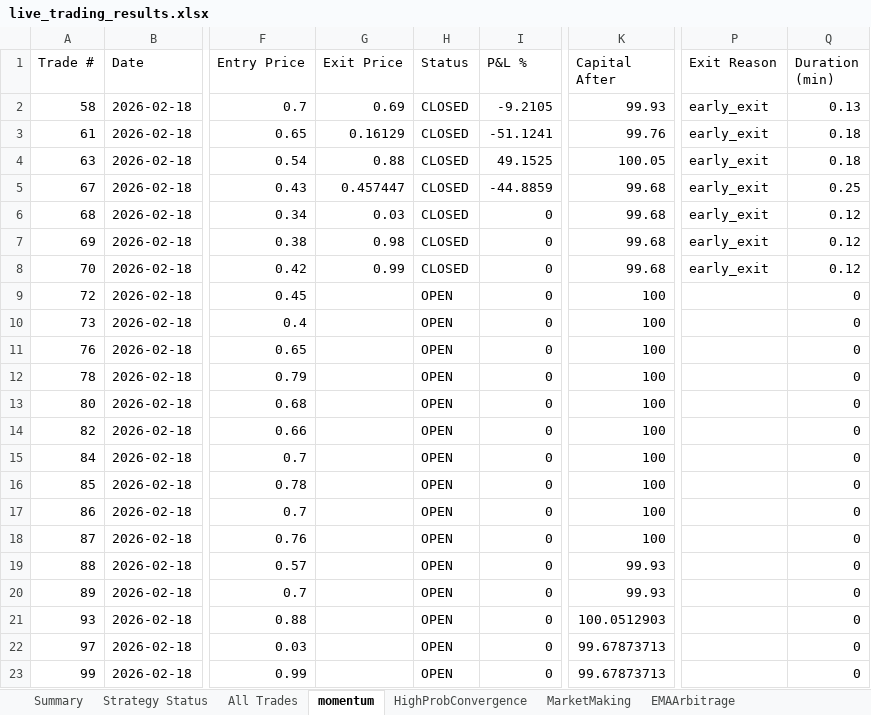
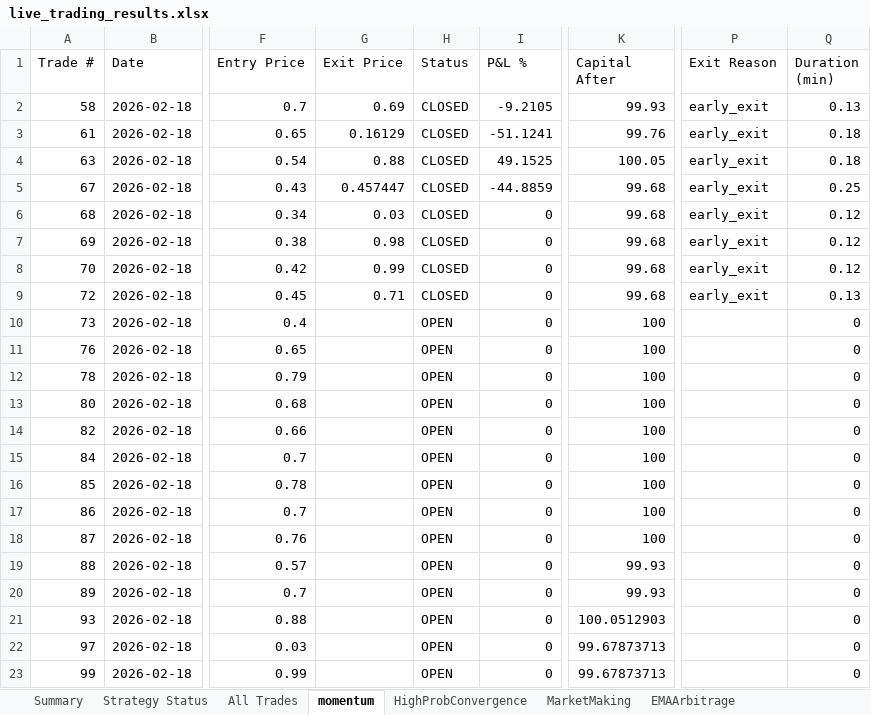
Before and after one commit to herbalclaw/polymarket-strategy-tester, an Excel workbook: live_trading_results.xlsx, sheet momentum, drawn as a sheet; only a part is shown, gaps mark what is left out; values as stored, in another font and other column widths than the file's, no borders; the diff names each change by its address in the sheet, - before the commit and + after, or states it on an @@ line.

Commit message:
Trade #44 closed at 2026-02-18 00:17:39 - unknown UNKNOWN +0.000%

```diff
--- a/live_trading_results.xlsx (sheet momentum)
+++ b/live_trading_results.xlsx (sheet momentum)
-G9 (Exit Price): (empty)
+G9 (Exit Price): 0.71
-H9 (Status): OPEN
+H9 (Status): CLOSED
-K9 (Capital After): 100
+K9 (Capital After): 99.68
-P9 (Exit Reason): (empty)
+P9 (Exit Reason): early_exit
-Q9 (Duration (min)): 0
+Q9 (Duration (min)): 0.13
```
Also changed, not shown: sheet All Trades, sheet MarketMaking, sheet Summary, sheet Strategy Status.
